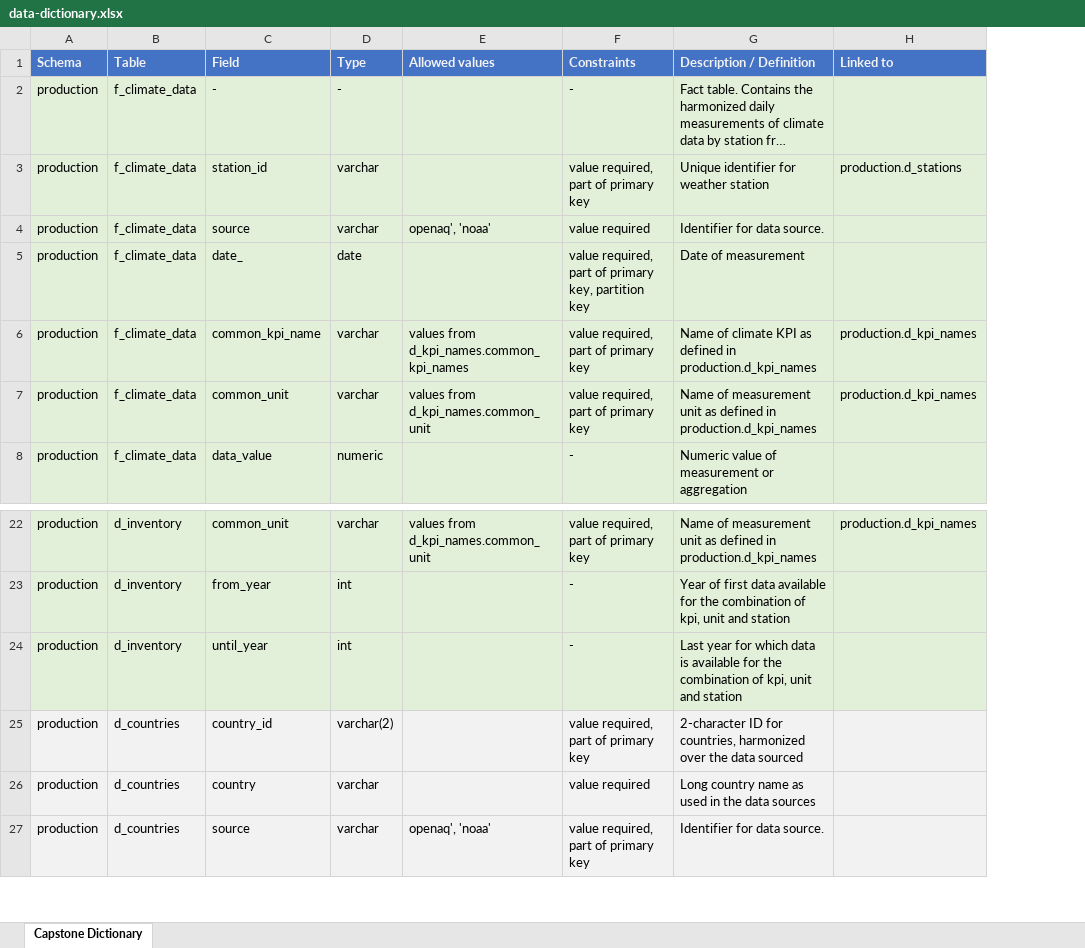
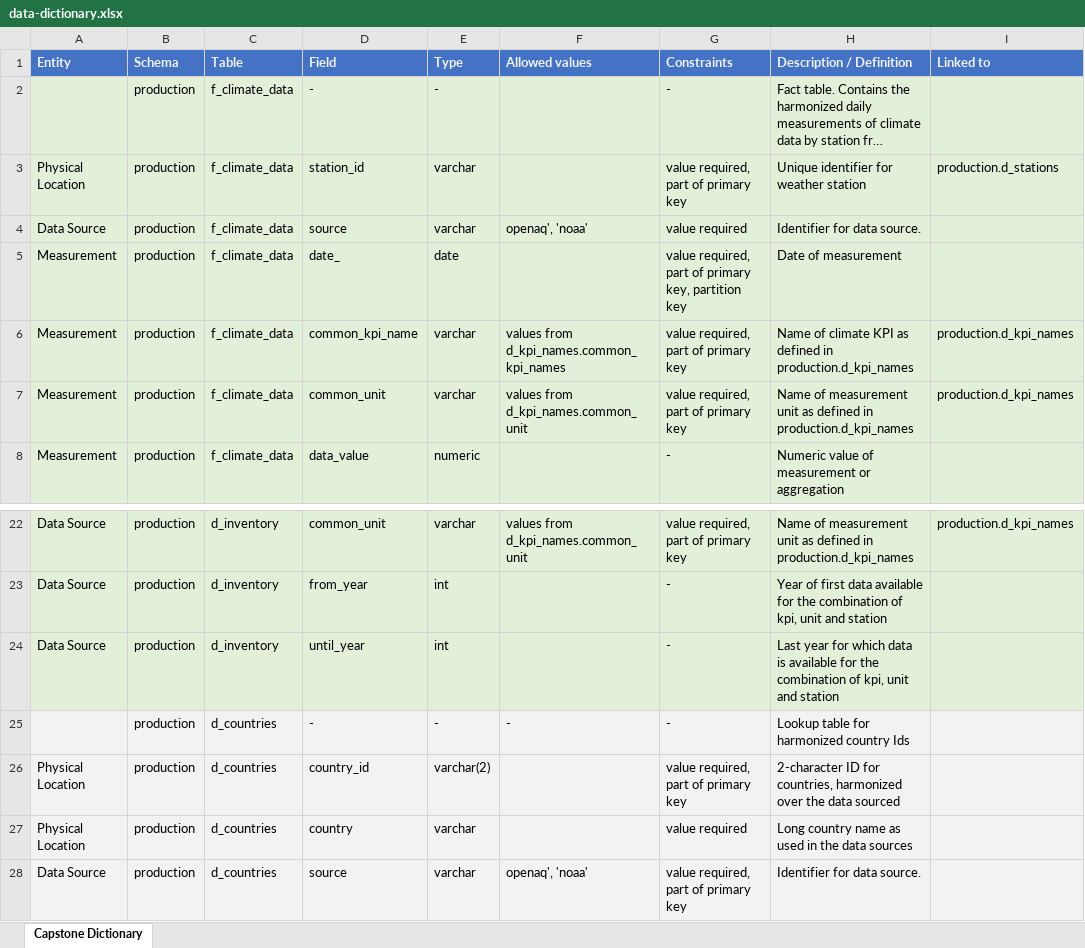
Before and after one commit to mattes871/udacity_dend_capstone, an Excel workbook: data-dictionary.xlsx, sheet Capstone Dictionary, drawn as a sheet; only a part is shown, gaps mark what is left out; long unchanged cells end in …; values as stored, in another font and other column widths than the file's, no borders; the diff names each change by its address in the sheet, - before the commit and + after, or states it on an @@ line.

Commit message:
Rationales for Data Model and Infrastructure in Readme.md

```diff
--- a/data-dictionary.xlsx (sheet Capstone Dictionary)
+++ b/data-dictionary.xlsx (sheet Capstone Dictionary)
+column A (Entity), rows 3-8: Physical Location | Data Source | Measurement | Measurement | Measurement | Measurement; rows 22-24: all Data Source; rows 26-28: Physical Location | Physical Location | Data Source
+row 25:  | production | d_countries | - | - | - | - | Lookup table for harmonized country Ids
```
Also changed, not shown: 3 other files.
